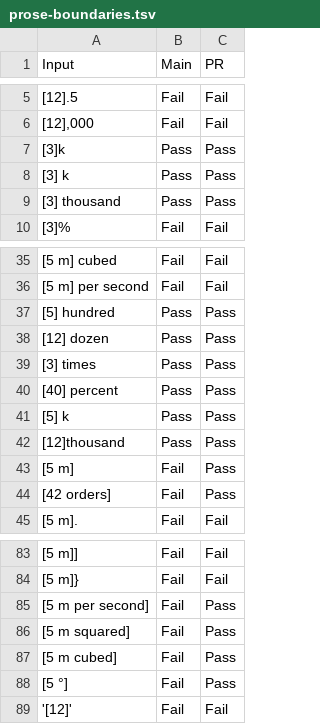
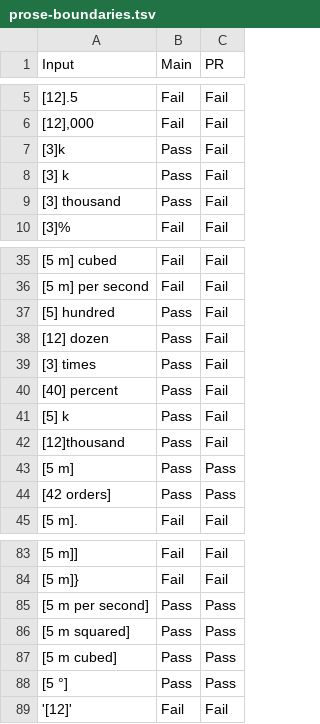
Before and after one commit to Cashara-io/eunomia, a TSV file: backend/src/views/ui/prose-boundaries.tsv, drawn as a sheet; only a part is shown, gaps mark what is left out; the diff covers the shown part only; the diff names each change by its address in the sheet, - before the commit and + after, or states it on an @@ line.

```diff
--- a/backend/src/views/ui/prose-boundaries.tsv
+++ b/backend/src/views/ui/prose-boundaries.tsv
-C7:C9 (PR): Pass
+C7:C9 (PR): Fail
-C37:C42 (PR): Pass
+C37:C42 (PR): Fail
-B43:B44 (Main): Fail
+B43:B44 (Main): Pass
-B85:B88 (Main): Fail
+B85:B88 (Main): Pass
```
Also changed, not shown: 28 added rows and 4 edited cells elsewhere in this file, 3 other files.
